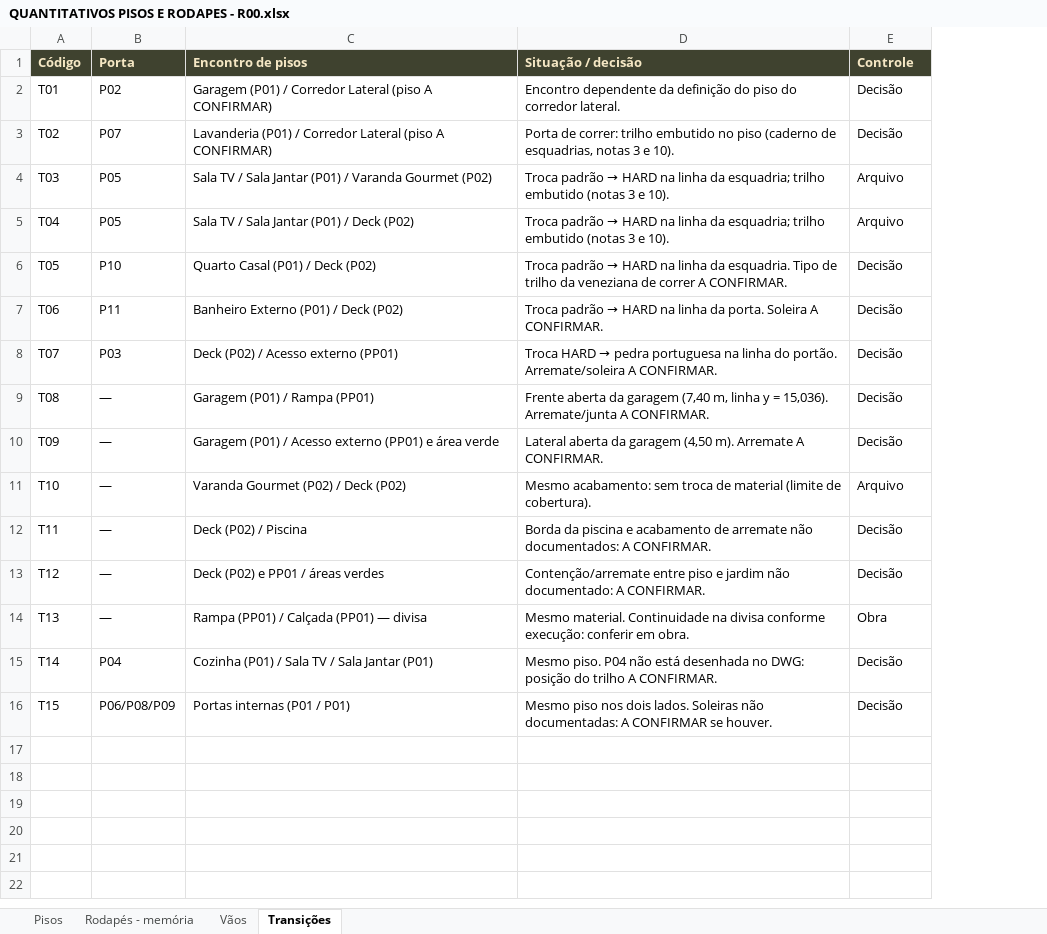
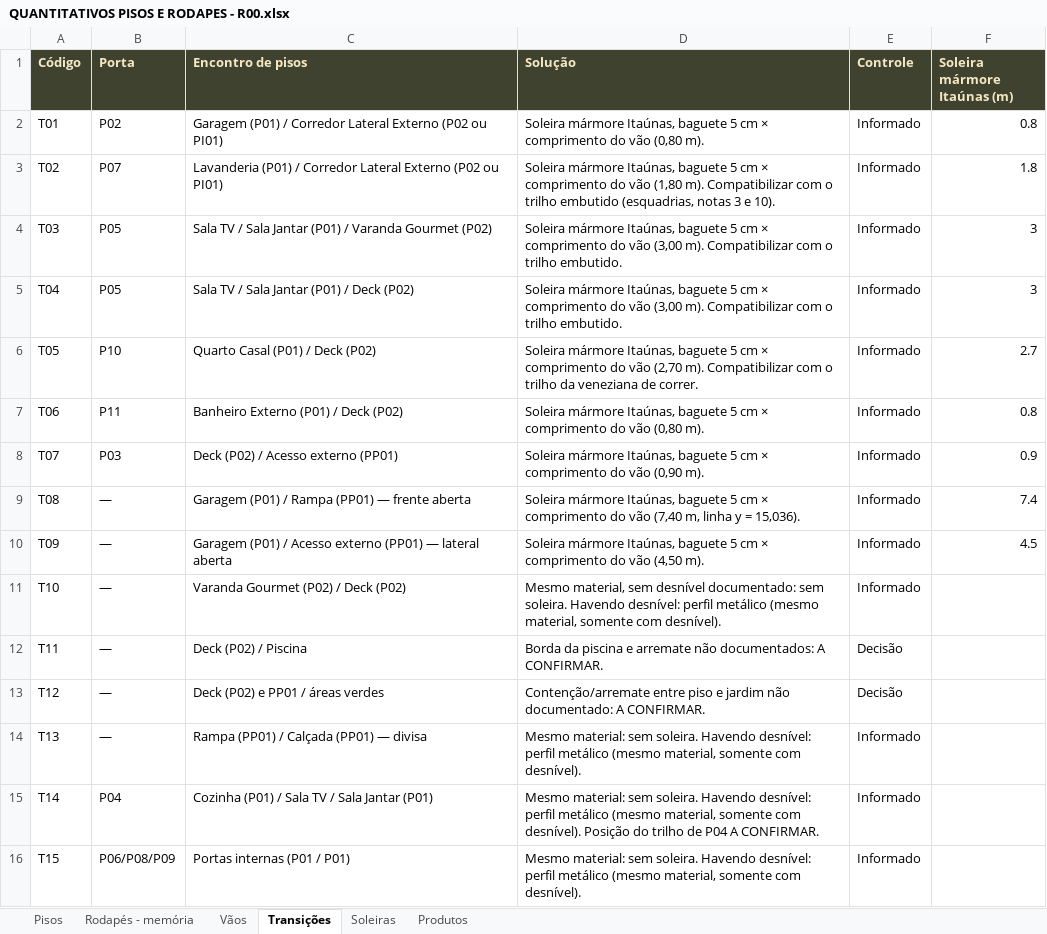
Before and after one commit to liidibarbosa-cmd/IC, an Excel workbook: caderno/quantitativos/QUANTITATIVOS PISOS E RODAPES - R00.xlsx, sheet Transições, drawn as a sheet; values as stored, in another font and other column widths than the file's, no borders; removed rows and columns are numbered as before the commit, all else as after; the diff names each change by its address in the sheet, - before the commit and + after, or states it on an @@ line.

```diff
--- a/caderno/quantitativos/QUANTITATIVOS PISOS E RODAPES - R00.xlsx (sheet Transições)
+++ b/caderno/quantitativos/QUANTITATIVOS PISOS E RODAPES - R00.xlsx (sheet Transições)
+sheet tab: Soleiras
+sheet tab: Produtos
-column D (Situação / decisão), rows 2-16: Encontro dependente da definição do piso do corredor lateral. | Porta de correr: trilho embutido no piso (caderno de esquadrias, notas 3 e 10). | Troca padrão → HARD na linha da esquadria; trilho embutido (notas 3 e 10). | Troca padrão → HARD na linha da esquadria; trilho embutido (notas 3 e 10). | Troca padrão → HARD na linha da esquadria. Tipo de trilho da veneziana de correr A CONFIRMAR. | Troca padrão → HARD na linha da porta. Soleira A CONFIRMAR. | Troca HARD → pedra portuguesa na linha do portão. Arremate/soleira A CONFIRMAR. | Frente aberta da garagem (7,40 m, linha y = 15,036). Arremate/junta A CONFIRMAR. | Lateral aberta da garagem (4,50 m). Arremate A CONFIRMAR. | Mesmo acabamento: sem troca de material (limite de cobertura). | Borda da piscina e acabamento de arremate não documentados: A CONFIRMAR. | Contenção/arremate entre piso e jardim não documentado: A CONFIRMAR. | Mesmo material. Continuidade na divisa conforme execução: conferir em obra. | Mesmo piso. P04 não está desenhada no DWG: posição do trilho A CONFIRMAR. | Mesmo piso nos dois lados. Soleiras não documentadas: A CONFIRMAR se houver.
+column D (Solução), rows 2-16: Soleira mármore Itaúnas, baguete 5 cm × comprimento do vão (0,80 m). | Soleira mármore Itaúnas, baguete 5 cm × comprimento do vão (1,80 m). Compatibilizar com o trilho embutido (esquadrias, notas 3 e 10). | Soleira mármore Itaúnas, baguete 5 cm × comprimento do vão (3,00 m). Compatibilizar com o trilho embutido. | Soleira mármore Itaúnas, baguete 5 cm × comprimento do vão (3,00 m). Compatibilizar com o trilho embutido. | Soleira mármore Itaúnas, baguete 5 cm × comprimento do vão (2,70 m). Compatibilizar com o trilho da veneziana de correr. | Soleira mármore Itaúnas, baguete 5 cm × comprimento do vão (0,80 m). | Soleira mármore Itaúnas, baguete 5 cm × comprimento do vão (0,90 m). | Soleira mármore Itaúnas, baguete 5 cm × comprimento do vão (7,40 m, linha y = 15,036). | Soleira mármore Itaúnas, baguete 5 cm × comprimento do vão (4,50 m). | Mesmo material, sem desnível documentado: sem soleira. Havendo desnível: perfil metálico (mesmo material, somente com desnível). | Borda da piscina e arremate não documentados: A CONFIRMAR. | Contenção/arremate entre piso e jardim não documentado: A CONFIRMAR. | Mesmo material: sem soleira. Havendo desnível: perfil metálico (mesmo material, somente com desnível). | Mesmo material: sem soleira. Havendo desnível: perfil metálico (mesmo material, somente com desnível). Posição do trilho de P04 A CONFIRMAR. | Mesmo material: sem soleira. Havendo desnível: perfil metálico (mesmo material, somente com desnível).
+column F (Soleira mármore Itaúnas (m)), rows 2-10: 0.8 | 1.8 | 3 | 3 | 2.7 | 0.8 | 0.9 | 7.4 | 4.5
-C2 (Encontro de pisos): …Corredor Lateral (piso A CONFIRMAR)
+C2 (Encontro de pisos): …Corredor Lateral Externo (P02 ou PI01)
-E2:E3 (Controle): Decisão
+E2:E3 (Controle): Informado
-C3 (Encontro de pisos): …Corredor Lateral (piso A CONFIRMAR)
+C3 (Encontro de pisos): …Corredor Lateral Externo (P02 ou PI01)
-E4:E5 (Controle): Arquivo
+E4:E5 (Controle): Informado
-E6:E10 (Controle): Decisão
+E6:E10 (Controle): Informado
-C9 (Encontro de pisos): Garagem (P01) / Rampa (PP01)
+C9 (Encontro de pisos): Garagem (P01) / Rampa (PP01) — frente aberta
-C10 (Encontro de pisos): …externo (PP01) e área verde
+C10 (Encontro de pisos): …externo (PP01) — lateral aberta
-E11 (Controle): Arquivo
+E11 (Controle): Informado
-E14 (Controle): Obra
+E14 (Controle): Informado
-E15:E16 (Controle): Decisão
+E15:E16 (Controle): Informado
```
Also changed, not shown: sheet Pisos, sheet Rodapés - memória, 12 other files.
